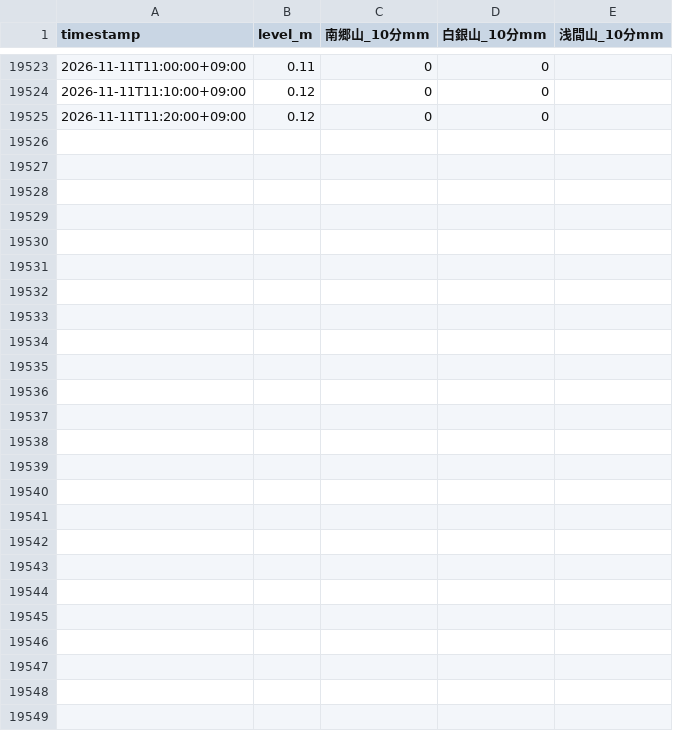
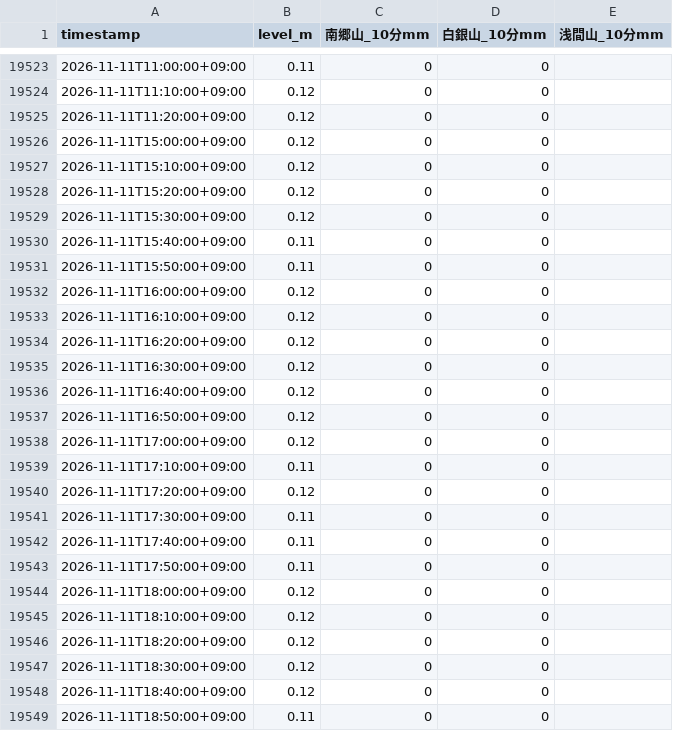
Before and after one commit to makuyama626/niizaki-water-log, a CSV file: data/combined_10min.csv, drawn as a sheet; only a part is shown, gaps mark what is left out; the diff names each change by its address in the sheet, - before the commit and + after, or states it on an @@ line.

```diff
--- a/data/combined_10min.csv
+++ b/data/combined_10min.csv
+row 19526: 2026-11-11T15:00:00+09:00 | 0.12 | 0 | 0
+row 19527: 2026-11-11T15:10:00+09:00 | 0.12 | 0 | 0
+row 19528: 2026-11-11T15:20:00+09:00 | 0.12 | 0 | 0
+row 19529: 2026-11-11T15:30:00+09:00 | 0.12 | 0 | 0
+row 19530: 2026-11-11T15:40:00+09:00 | 0.11 | 0 | 0
+row 19531: 2026-11-11T15:50:00+09:00 | 0.11 | 0 | 0
+row 19532: 2026-11-11T16:00:00+09:00 | 0.12 | 0 | 0
+row 19533: 2026-11-11T16:10:00+09:00 | 0.12 | 0 | 0
+row 19534: 2026-11-11T16:20:00+09:00 | 0.12 | 0 | 0
+row 19535: 2026-11-11T16:30:00+09:00 | 0.12 | 0 | 0
+row 19536: 2026-11-11T16:40:00+09:00 | 0.12 | 0 | 0
+row 19537: 2026-11-11T16:50:00+09:00 | 0.12 | 0 | 0
+row 19538: 2026-11-11T17:00:00+09:00 | 0.12 | 0 | 0
+row 19539: 2026-11-11T17:10:00+09:00 | 0.11 | 0 | 0
+row 19540: 2026-11-11T17:20:00+09:00 | 0.12 | 0 | 0
+row 19541: 2026-11-11T17:30:00+09:00 | 0.11 | 0 | 0
+row 19542: 2026-11-11T17:40:00+09:00 | 0.11 | 0 | 0
+row 19543: 2026-11-11T17:50:00+09:00 | 0.11 | 0 | 0
+row 19544: 2026-11-11T18:00:00+09:00 | 0.12 | 0 | 0
+row 19545: 2026-11-11T18:10:00+09:00 | 0.12 | 0 | 0
+row 19546: 2026-11-11T18:20:00+09:00 | 0.12 | 0 | 0
+row 19547: 2026-11-11T18:30:00+09:00 | 0.12 | 0 | 0
+row 19548: 2026-11-11T18:40:00+09:00 | 0.12 | 0 | 0
+row 19549: 2026-11-11T18:50:00+09:00 | 0.11 | 0 | 0
```
Also changed, not shown: 3 other files.
